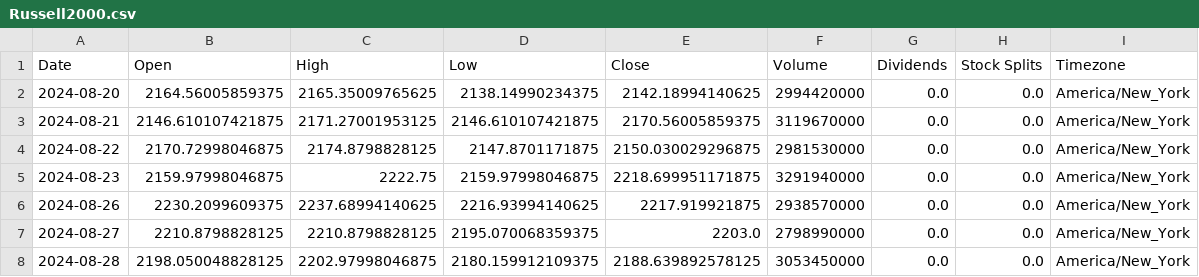
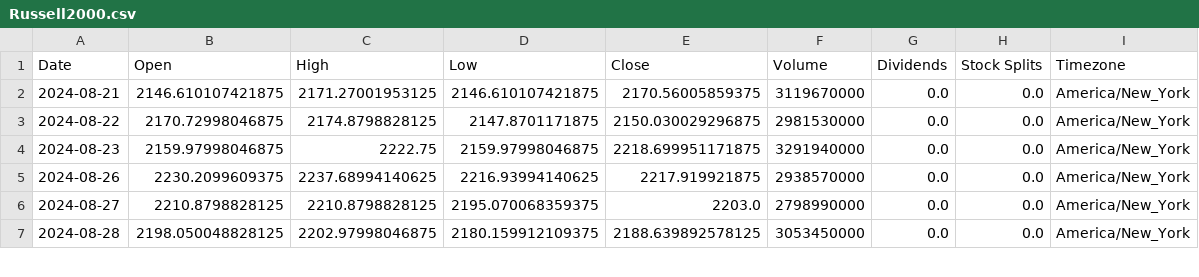
Before and after one commit to niki8885/equity_analysis, a CSV file: data/Russell2000.csv, drawn as a sheet; only a part is shown; the diff names each change by its address in the sheet, - before the commit and + after, or states it on an @@ line.

```diff
--- a/data/Russell2000.csv
+++ b/data/Russell2000.csv
-row 2: 2024-08-20 | 2164.56005859375 | 2165.35009765625 | 2138.14990234375 | 2142.18994140625 | 2994420000 | 0.0 | 0.0 | America/New_York
```
Also changed, not shown: data/HangSeng.csv, data/NASDAQ.csv, 28 other files.
